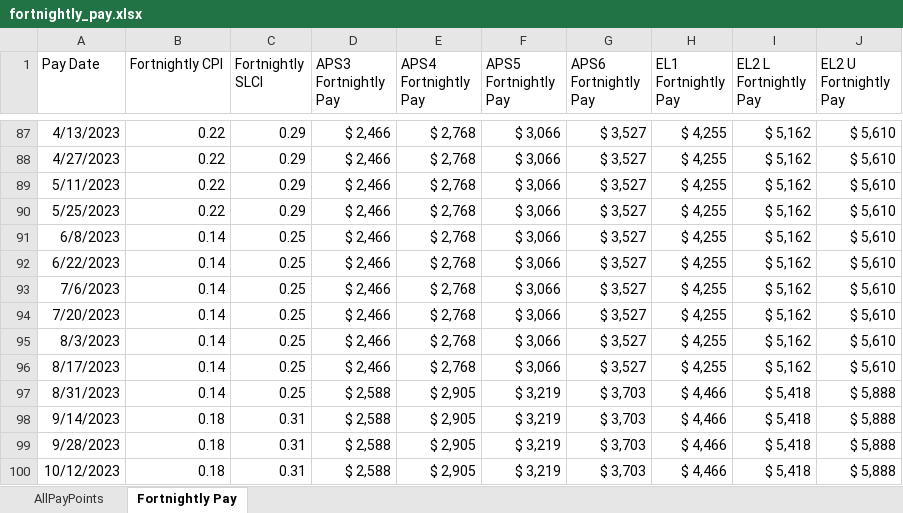
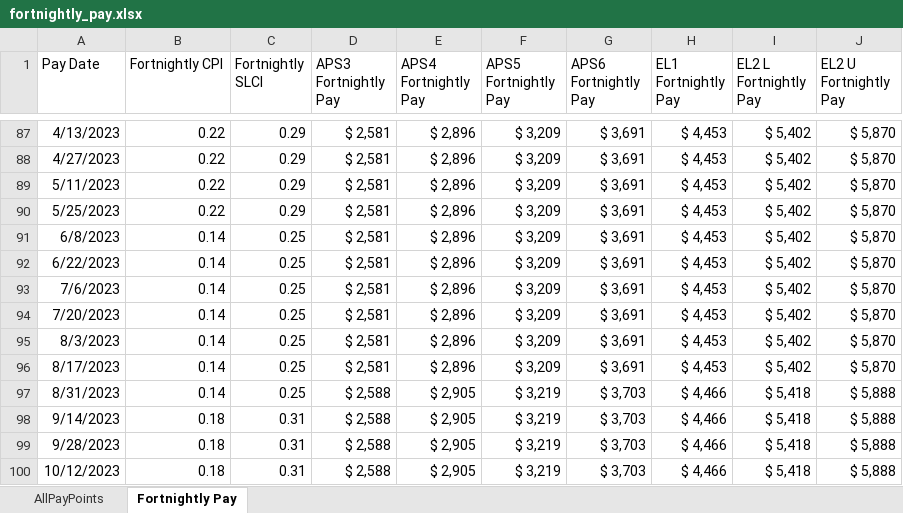
Before and after one commit to jonah-sullivan/BoM_pay_vs_inflation, an Excel workbook: fortnightly_pay.xlsx, sheet Fortnightly Pay, drawn as a sheet; only a part is shown, gaps mark what is left out; values as stored, in another font and other column widths than the file's, no borders; the diff covers the shown part only; the diff names each change by its address in the sheet, - before the commit and + after, or states it on an @@ line.

```diff
--- a/fortnightly_pay.xlsx (sheet Fortnightly Pay)
+++ b/fortnightly_pay.xlsx (sheet Fortnightly Pay)
-D87:D96 (APS3 Fortnightly Pay): $ 2,466
+D87:D96 (APS3 Fortnightly Pay): $ 2,581
-E87:E96 (APS4 Fortnightly Pay): $ 2,768
+E87:E96 (APS4 Fortnightly Pay): $ 2,896
-F87:F96 (APS5 Fortnightly Pay): $ 3,066
+F87:F96 (APS5 Fortnightly Pay): $ 3,209
-G87:G96 (APS6 Fortnightly Pay): $ 3,527
+G87:G96 (APS6 Fortnightly Pay): $ 3,691
-H87:H96 (EL1 Fortnightly Pay): $ 4,255
+H87:H96 (EL1 Fortnightly Pay): $ 4,453
-I87:I96 (EL2 L Fortnightly Pay): $ 5,162
+I87:I96 (EL2 L Fortnightly Pay): $ 5,402
-J87:J96 (EL2 U Fortnightly Pay): $ 5,610
+J87:J96 (EL2 U Fortnightly Pay): $ 5,870
```
Also changed, not shown: 189 edited cells elsewhere in this sheet, Historic Payraises vs Inflation.xlsx, 3 other files.
